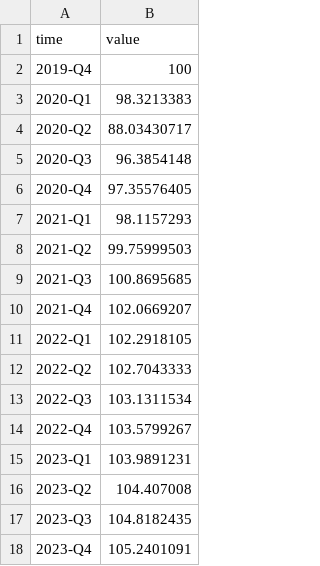
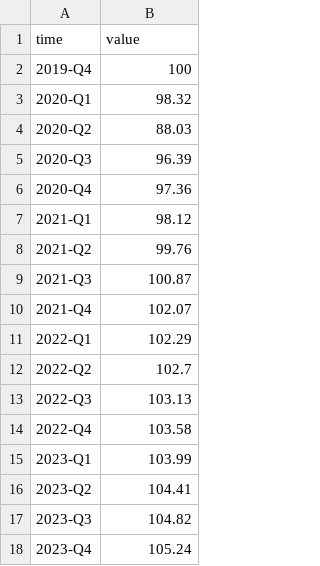
Before and after one commit to shoh83/shoh83.github.io, a CSV file: dataset3.csv, drawn as a sheet.

Commit message:
data set rounding, axis adjustments

```diff
--- a/dataset3.csv
+++ b/dataset3.csv
@@ -2,17 +2,17 @@
 2019-Q4,100
-2020-Q1,98.3213383
-2020-Q2,88.03430717
-2020-Q3,96.3854148
-2020-Q4,97.35576405
-2021-Q1,98.1157293
-2021-Q2,99.75999503
-2021-Q3,100.8695685
-2021-Q4,102.0669207
-2022-Q1,102.2918105
-2022-Q2,102.7043333
-2022-Q3,103.1311534
-2022-Q4,103.5799267
-2023-Q1,103.9891231
-2023-Q2,104.407008
-2023-Q3,104.8182435
-2023-Q4,105.2401091
+2020-Q1,98.32
+2020-Q2,88.03
+2020-Q3,96.39
+2020-Q4,97.36
+2021-Q1,98.12
+2021-Q2,99.76
+2021-Q3,100.87
+2021-Q4,102.07
+2022-Q1,102.29
+2022-Q2,102.7
+2022-Q3,103.13
+2022-Q4,103.58
+2023-Q1,103.99
+2023-Q2,104.41
+2023-Q3,104.82
+2023-Q4,105.24
```
Also changed, not shown: dataset2.csv, 2 other files.
